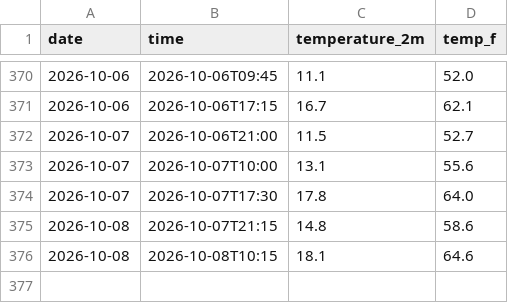
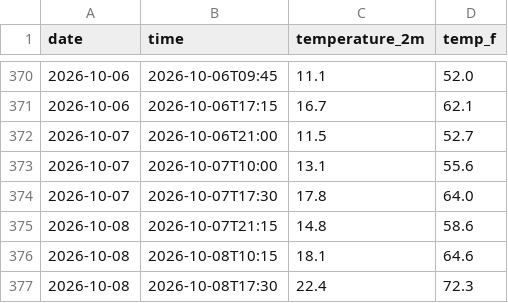
Before and after one commit to Diddy-hub/manhattan-weather-tracker, a CSV file: daily_log.csv, drawn as a sheet; only a part is shown, gaps mark what is left out; the diff names each change by its address in the sheet, - before the commit and + after, or states it on an @@ line.

```diff
--- a/daily_log.csv
+++ b/daily_log.csv
+row 377: 2026-10-08 | 2026-10-08T17:30 | 22.4 | 72.3
```
Also changed, not shown: 2 other files.
